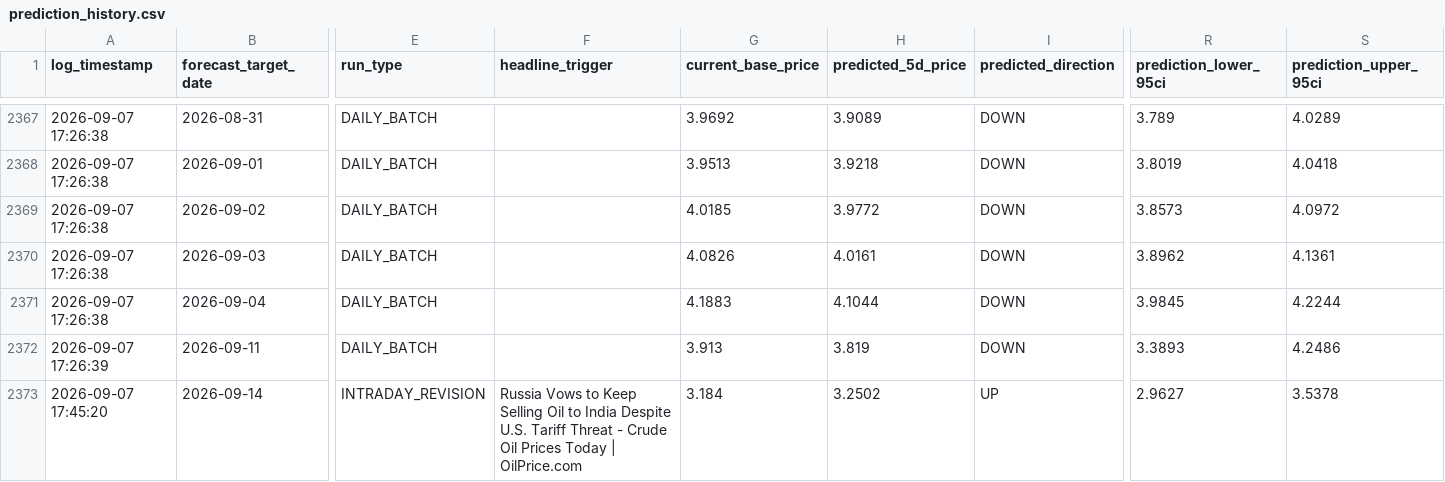
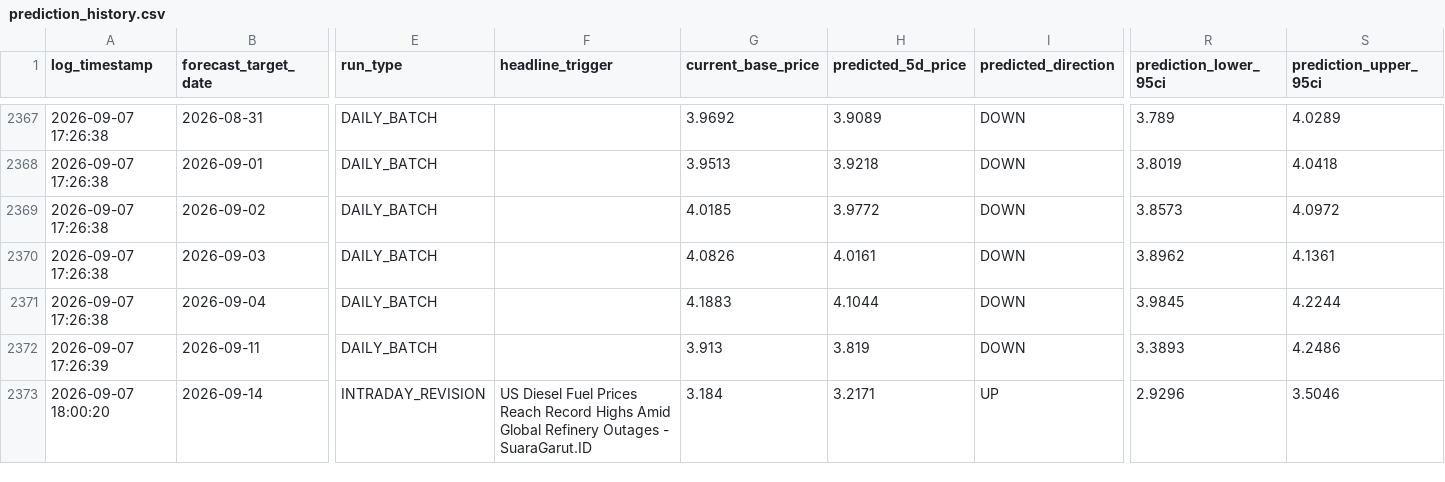
Before and after one commit to KoshiirRa/midgley, a CSV file: data/prediction_history.csv, drawn as a sheet; only a part is shown, gaps mark what is left out; the diff names each change by its address in the sheet, - before the commit and + after, or states it on an @@ line.

```diff
--- a/data/prediction_history.csv
+++ b/data/prediction_history.csv
-A2373 (log_timestamp): 2026-09-07 17:45:20
+A2373 (log_timestamp): 2026-09-07 18:00:20
-F2373 (headline_trigger): Russia Vows to Keep Selling Oil to India Despite U.S. Tariff Threat - Crude Oil Prices Today | OilPrice.com
+F2373 (headline_trigger): US Diesel Fuel Prices Reach Record Highs Amid Global Refinery Outages - SuaraGarut.ID
-H2373 (predicted_5d_price): 3.2502
+H2373 (predicted_5d_price): 3.2171
-R2373 (prediction_lower_95ci): 2.9627
+R2373 (prediction_lower_95ci): 2.9296
-S2373 (prediction_upper_95ci): 3.5378
+S2373 (prediction_upper_95ci): 3.5046
```
Also changed, not shown: 10 other files.
